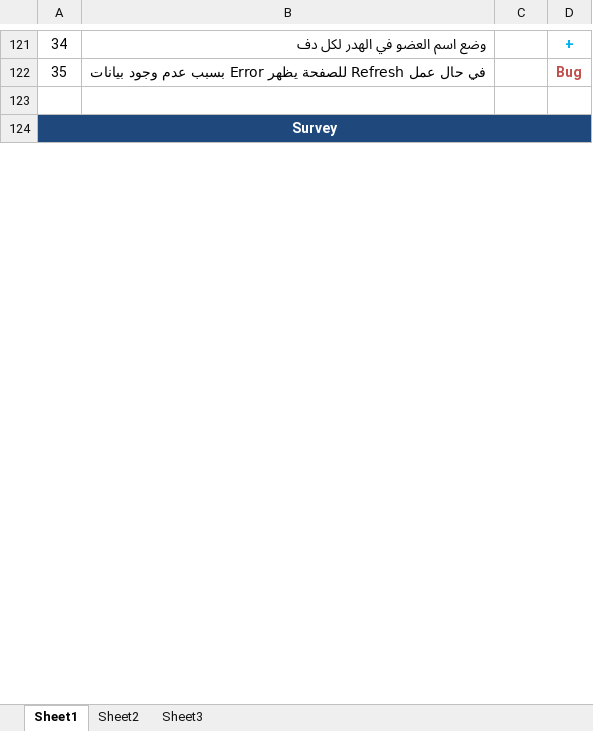
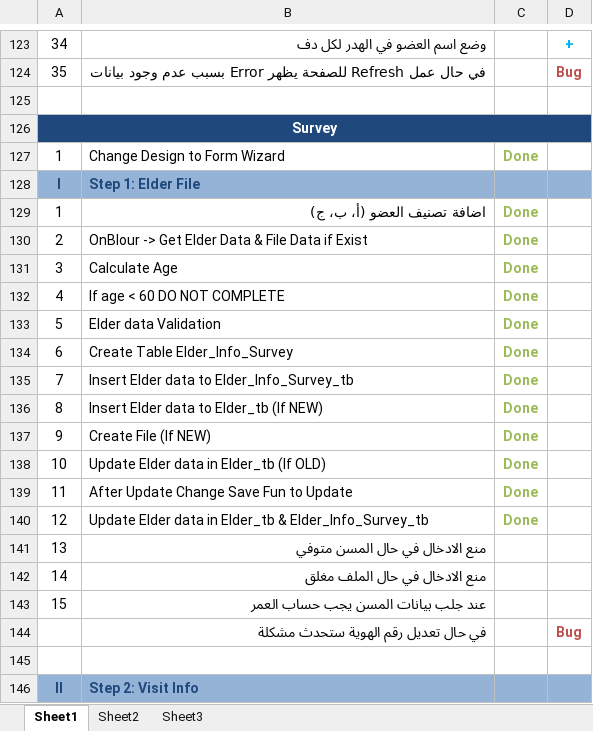
Before and after one commit to sally86/elder, an Excel workbook: Tasks.xlsx, sheet Sheet1, drawn as a sheet; only a part is shown, gaps mark what is left out; values as stored, in another font and other column widths than the file's, no borders; the diff covers the shown part only; the diff names each change by its address in the sheet, - before the commit and + after, or states it on an @@ line.

Commit message:
Survey Wizard

```diff
--- a/Tasks.xlsx (sheet Sheet1)
+++ b/Tasks.xlsx (sheet Sheet1)
+row 127: 1 | Change Design to Form Wizard | Done
+row 128: I | Step 1: Elder File
+row 129: 1 | اضافة تصنيف العضو (أ، ب، ج) | Done
+row 130: 2 | OnBlour -> Get Elder Data & File Data if Exist | Done
+row 131: 3 | Calculate Age | Done
+row 132: 4 | If age < 60 DO NOT COMPLETE | Done
+row 133: 5 | Elder data Validation | Done
+row 134: 6 | Create Table Elder_Info_Survey | Done
+row 135: 7 | Insert Elder data to Elder_Info_Survey_tb | Done
+row 136: 8 | Insert Elder data to Elder_tb (If NEW) | Done
+row 137: 9 | Create File (If NEW) | Done
+row 138: 10 | Update Elder data in Elder_tb (If OLD) | Done
+row 139: 11 | After Update Change Save Fun to Update | Done
+row 140: 12 | Update Elder data in Elder_tb & Elder_Info_Survey_tb | Done
+row 141: 13 | منع الادخال في حال المسن متوفي
+row 142: 14 | منع الادخال في حال الملف مغلق
+row 143: 15 | عند جلب بيانات المسن يجب حساب العمر
+row 144:  | في حال تعديل رقم الهوية ستحدث مشكلة |  | Bug
+row 145: (empty)
+row 146: II | Step 2: Visit Info
```
Also changed, not shown: 12 added rows and 1 edited cell elsewhere in this sheet, 10 other files.
